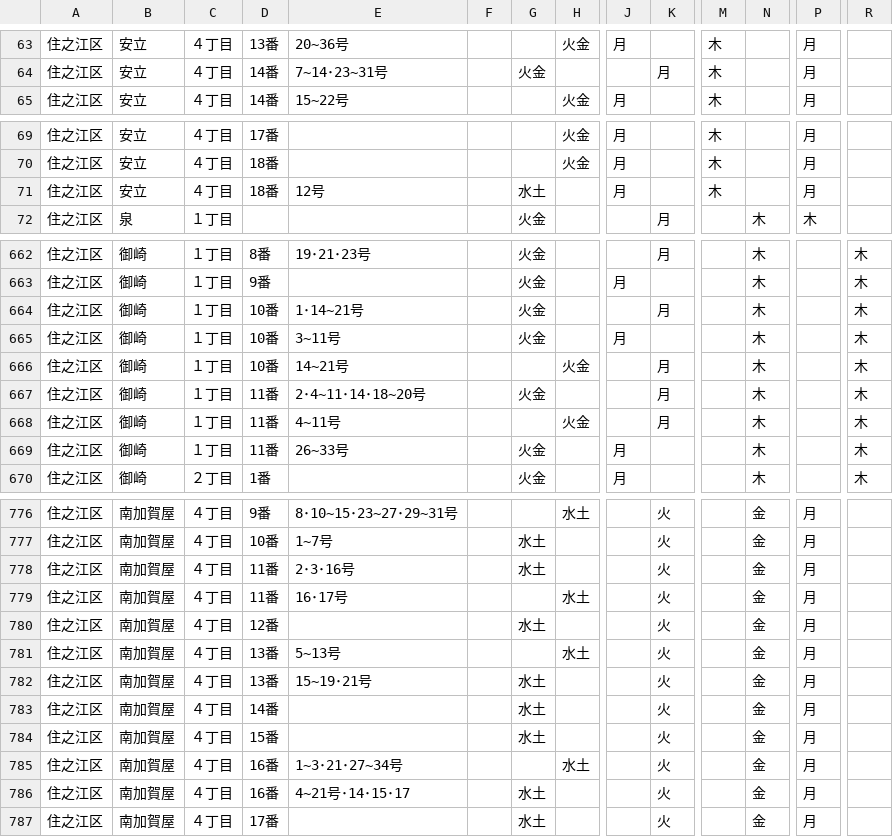
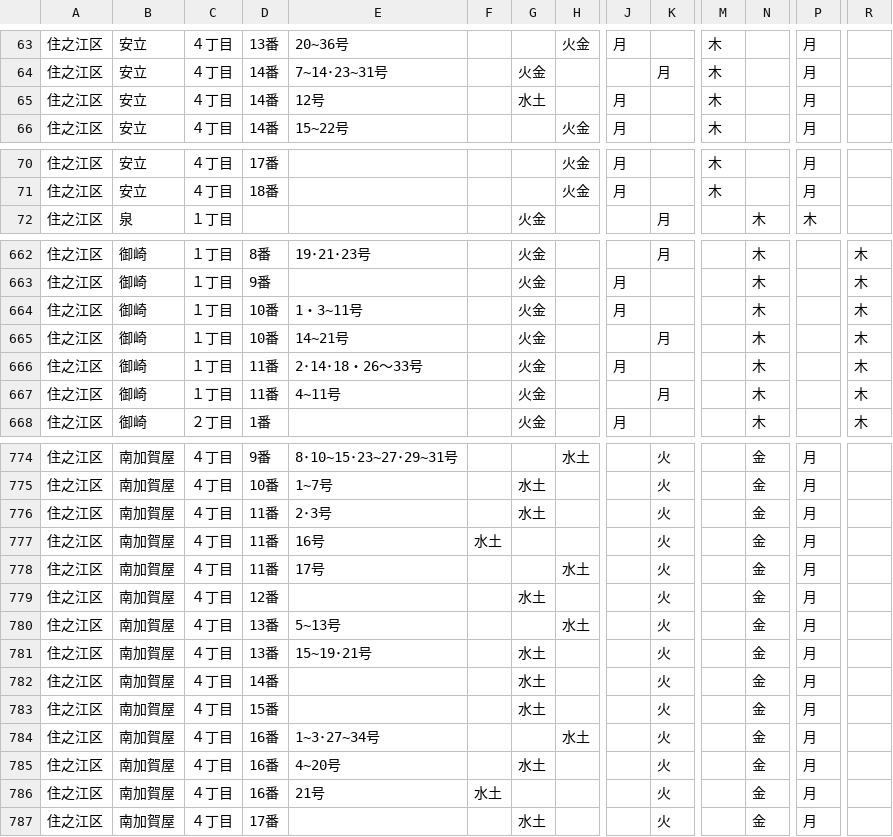
Before and after one commit to tadakazu1972/trashmap, a CSV file: suminoe.csv, drawn as a sheet; only a part is shown, gaps mark what is left out; removed rows and columns are numbered as before the commit, all else as after; rows hold the shown columns only; the diff covers the shown part only; the diff names each change by its address in the sheet, - before the commit and + after, or states it on an @@ line.

Commit message:
update suminoe nishiyodo chuo

```diff
--- a/suminoe.csv
+++ b/suminoe.csv
+row 65: 住之江区 | 安立 | ４丁目 | 14番 | 12号 |  | 水土 |  | 月 |  | 木 |  | 月
-row 71: 住之江区 | 安立 | ４丁目 | 18番 | 12号 |  | 水土 |  | 月 |  | 木 |  | 月
-row 664: 住之江区 | 御崎 | １丁目 | 10番 | 1･14~21号 |  | 火金 |  |  | 月 |  | 木 |  | 木
-E664: 3~11号
+E664: 1・3~11号
-G665: (empty)
+G665: 火金
-H665: 火金
+H665: (empty)
-E666: 2･4~11･14･18~20号
+E666: 2･14･18・26～33号
-J666: (empty)
+J666: 月
-K666: 月
+K666: (empty)
-G667: (empty)
+G667: 火金
-H667: 火金
+H667: (empty)
-row 669: 住之江区 | 御崎 | １丁目 | 11番 | 26~33号 |  | 火金 |  | 月 |  |  | 木 |  | 木
-E776: 2･3･16号
+E776: 2･3号
+row 777: 住之江区 | 南加賀屋 | ４丁目 | 11番 | 16号 | 水土 |  |  |  | 火 |  | 金 | 月
-E778: 16･17号
+E778: 17号
-E784: 1~3･21･27~34号
+E784: 1~3･27~34号
-E785: 4~21号･14･15･17
+E785: 4~20号
+row 786: 住之江区 | 南加賀屋 | ４丁目 | 16番 | 21号 | 水土 |  |  |  | 火 |  | 金 | 月
```
Also changed, not shown: 2 edited cells elsewhere in this file, chuo.csv, nishiyodogawa.csv.
